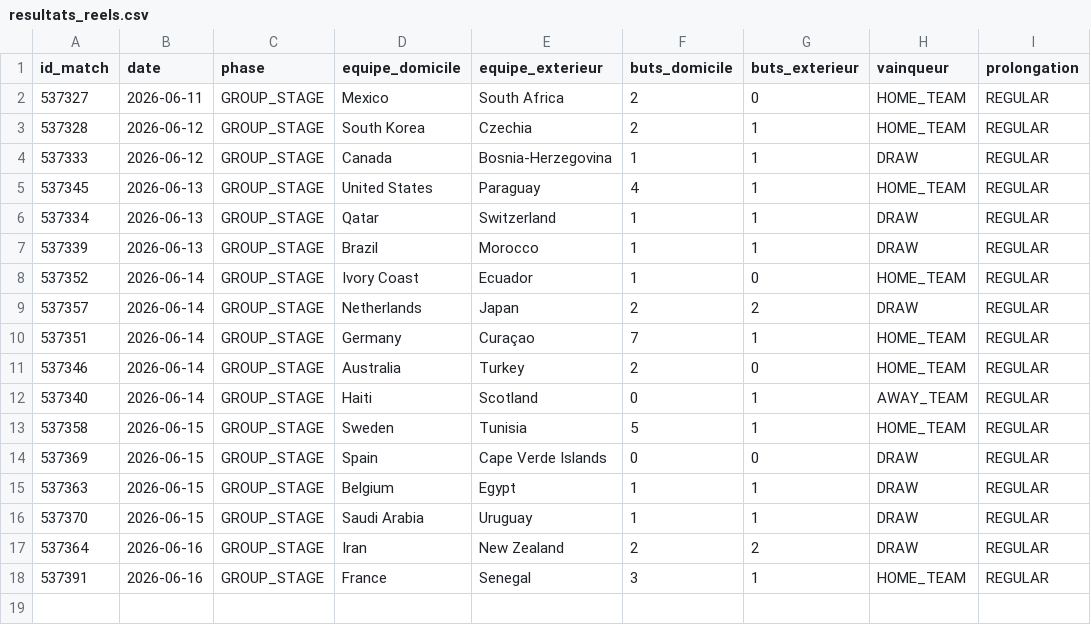
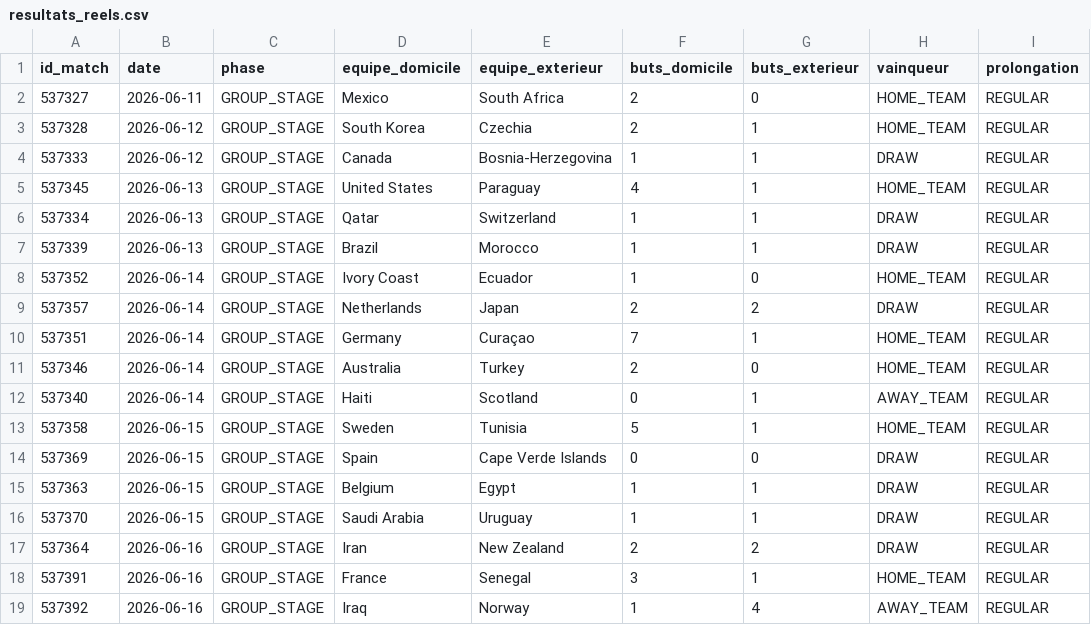
Before and after one commit to antoine62232/pronos-foot-ia, a CSV file: data/resultats_reels.csv, drawn as a sheet; the diff names each change by its address in the sheet, - before the commit and + after, or states it on an @@ line.

```diff
--- a/data/resultats_reels.csv
+++ b/data/resultats_reels.csv
+row 19: 537392 | 2026-06-16 | GROUP_STAGE | Iraq | Norway | 1 | 4 | AWAY_TEAM | REGULAR
```
